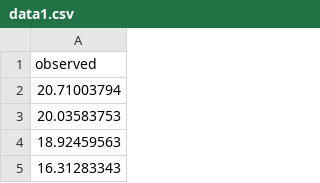
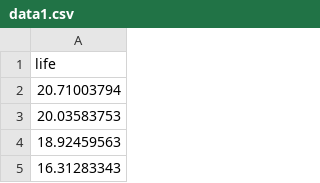
Before and after one commit to ajey2202/data, a CSV file: data1.csv, drawn as a sheet; only a part is shown.

Commit message:
Update data1.csv

```diff
--- a/data1.csv
+++ b/data1.csv
@@ -1,2 +1,2 @@
-observed
+life
 20.71003794
```
